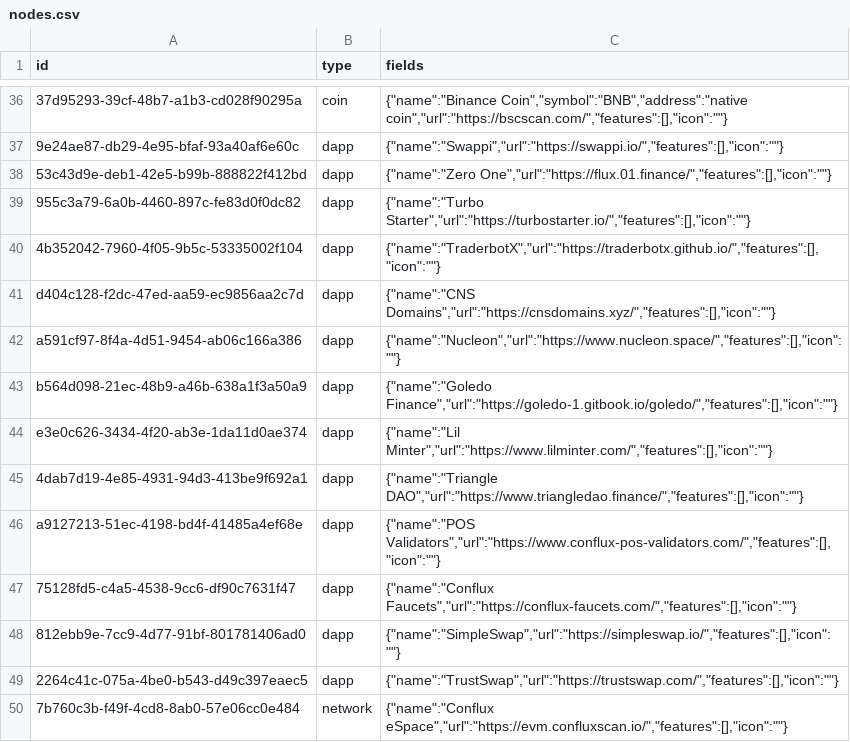
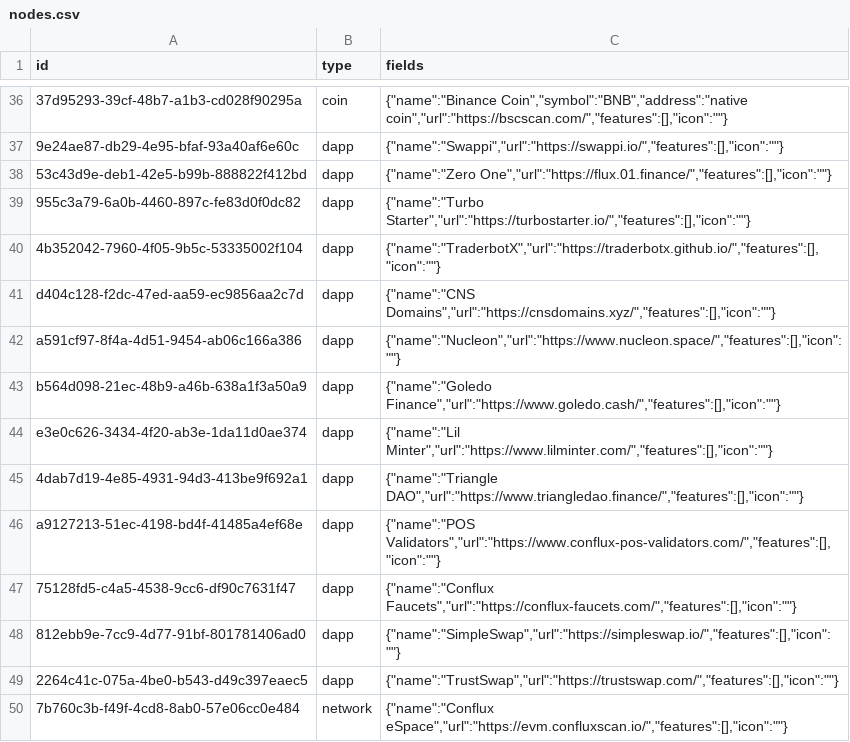
Before and after one commit to simulacrumb-glm/treegraph-graph, a CSV file: poc/nodes.csv, drawn as a sheet; only a part is shown, gaps mark what is left out.

```diff
--- a/poc/nodes.csv
+++ b/poc/nodes.csv
@@ -42,3 +42,3 @@ d404c128-f2dc-47ed-aa59-ec9856aa2c7d|dapp|{"name":"CNS Domains","url":"https://c
 a591cf97-8f4a-4d51-9454-ab06c166a386|dapp|{"name":"Nucleon","url":"https://www.nucleon.space/","features":[],"icon":""}
-b564d098-21ec-48b9-a46b-638a1f3a50a9|dapp|{"name":"Goledo Finance","url":"https://goledo-1.gitbook.io/goledo/","features":[],"icon":""}
+b564d098-21ec-48b9-a46b-638a1f3a50a9|dapp|{"name":"Goledo Finance","url":"https://www.goledo.cash/","features":[],"icon":""}
 e3e0c626-3434-4f20-ab3e-1da11d0ae374|dapp|{"name":"Lil Minter","url":"https://www.lilminter.com/","features":[],"icon":""}
```
Also changed, not shown: 1 other file.
